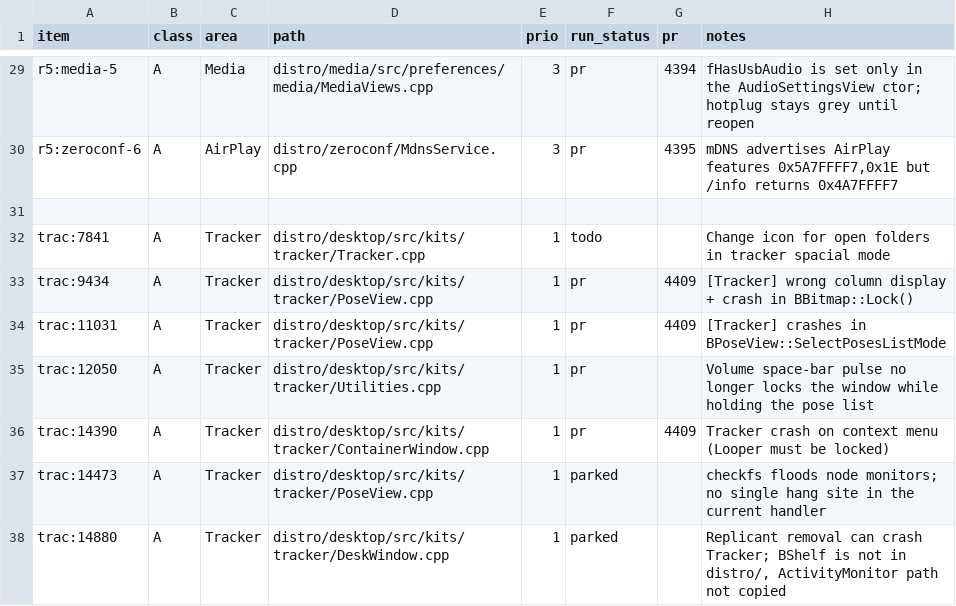
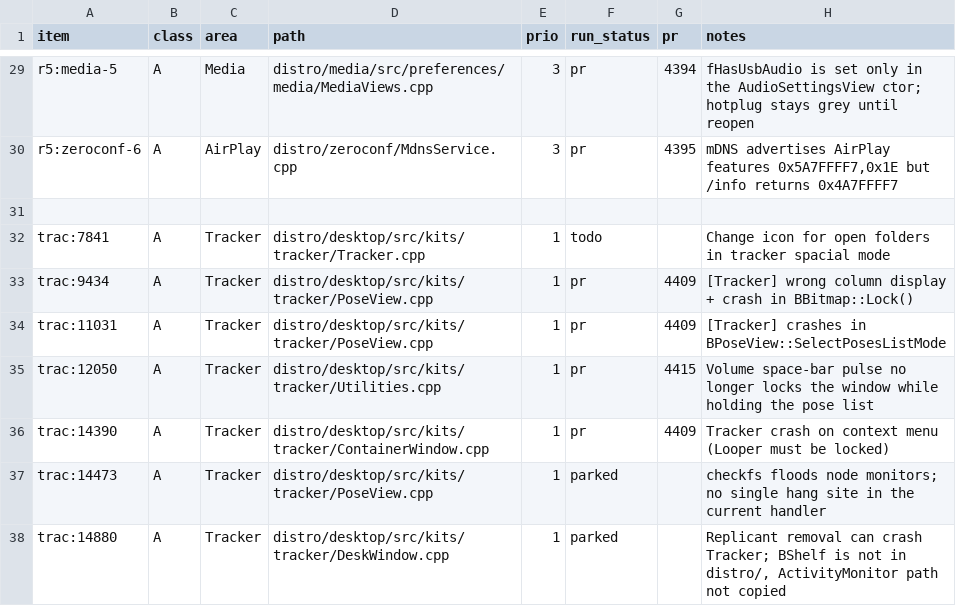
Before and after one commit to r5-operating-system/r5os, a TSV file: tracker/bugfix-queue.tsv, drawn as a sheet; only a part is shown, gaps mark what is left out.

```diff
--- a/tracker/bugfix-queue.tsv
+++ b/tracker/bugfix-queue.tsv
@@ -34,3 +34,3 @@ trac:9434	A	Tracker	distro/desktop/src/kits/tracker/PoseView.cpp	1	pr	4409	[Trac
 trac:11031	A	Tracker	distro/desktop/src/kits/tracker/PoseView.cpp	1	pr	4409	[Tracker] crashes in BPoseView::SelectPosesListMode
-trac:12050	A	Tracker	distro/desktop/src/kits/tracker/Utilities.cpp	1	pr		Volume space-bar pulse no longer locks the window while holding the pose list
+trac:12050	A	Tracker	distro/desktop/src/kits/tracker/Utilities.cpp	1	pr	4415	Volume space-bar pulse no longer locks the window while holding the pose list
 trac:14390	A	Tracker	distro/desktop/src/kits/tracker/ContainerWindow.cpp	1	pr	4409	Tracker crash on context menu (Looper must be locked)
```
